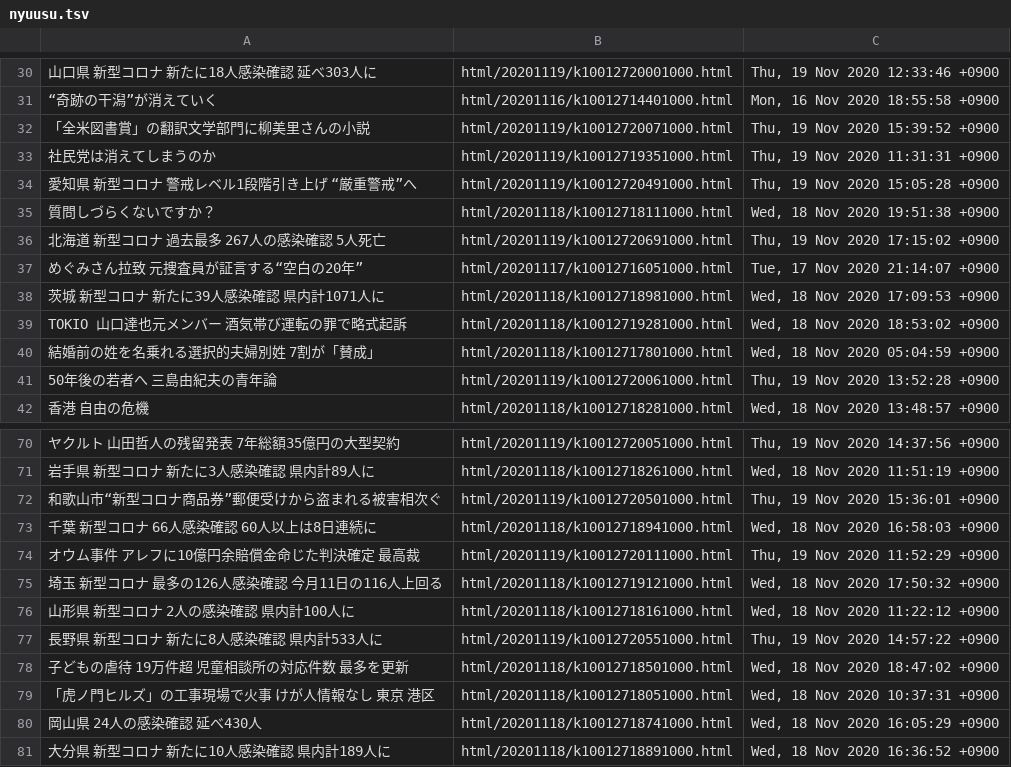
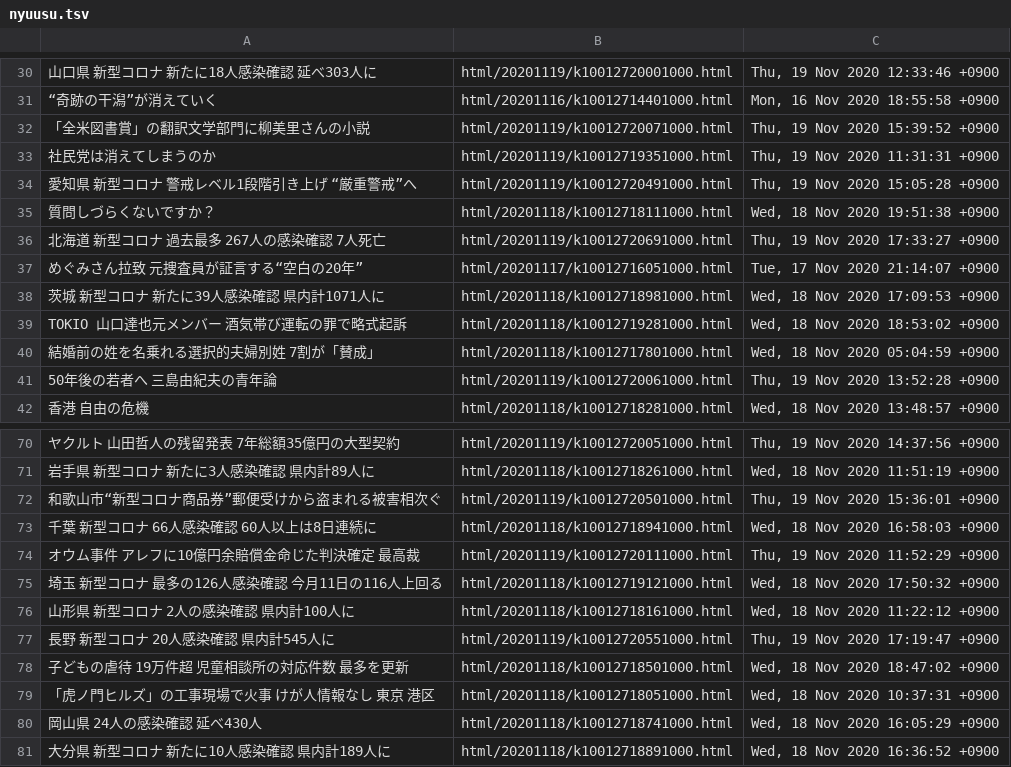
Before and after one commit to gamwe6/nyuusu, a TSV file: nyuusu.tsv, drawn as a sheet; only a part is shown, gaps mark what is left out.

```diff
--- a/nyuusu.tsv
+++ b/nyuusu.tsv
@@ -35,3 +35,3 @@
 質問しづらくないですか？	html/20201118/k10012718111000.html	Wed, 18 Nov 2020 19:51:38 +0900
-北海道 新型コロナ 過去最多 267人の感染確認 5人死亡	html/20201119/k10012720691000.html	Thu, 19 Nov 2020 17:15:02 +0900
+北海道 新型コロナ 過去最多 267人の感染確認 7人死亡	html/20201119/k10012720691000.html	Thu, 19 Nov 2020 17:33:27 +0900
 めぐみさん拉致 元捜査員が証言する“空白の20年”	html/20201117/k10012716051000.html	Tue, 17 Nov 2020 21:14:07 +0900
@@ -76,3 +76,3 @@ TOKIO 山口達也元メンバー 酒気帯び運転の罪で略式起訴	html/2
 山形県 新型コロナ 2人の感染確認 県内計100人に	html/20201118/k10012718161000.html	Wed, 18 Nov 2020 11:22:12 +0900
-長野県 新型コロナ 新たに8人感染確認 県内計533人に	html/20201119/k10012720551000.html	Thu, 19 Nov 2020 14:57:22 +0900
+長野 新型コロナ 20人感染確認 県内計545人に	html/20201119/k10012720551000.html	Thu, 19 Nov 2020 17:19:47 +0900
 子どもの虐待 19万件超 児童相談所の対応件数 最多を更新	html/20201118/k10012718501000.html	Wed, 18 Nov 2020 18:47:02 +0900
```
